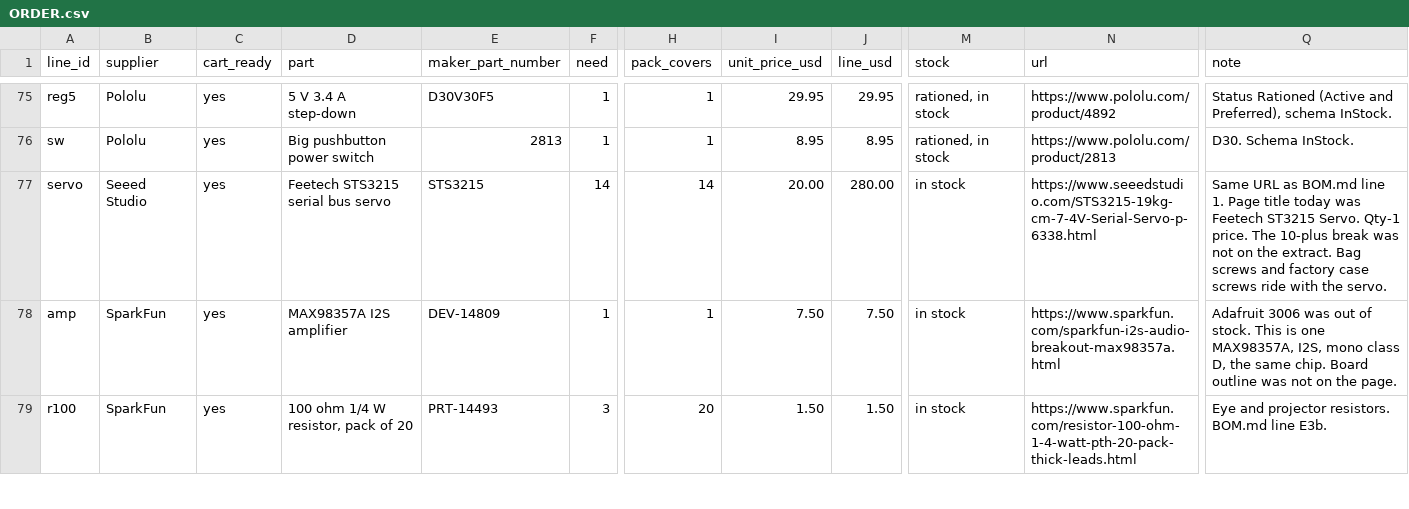
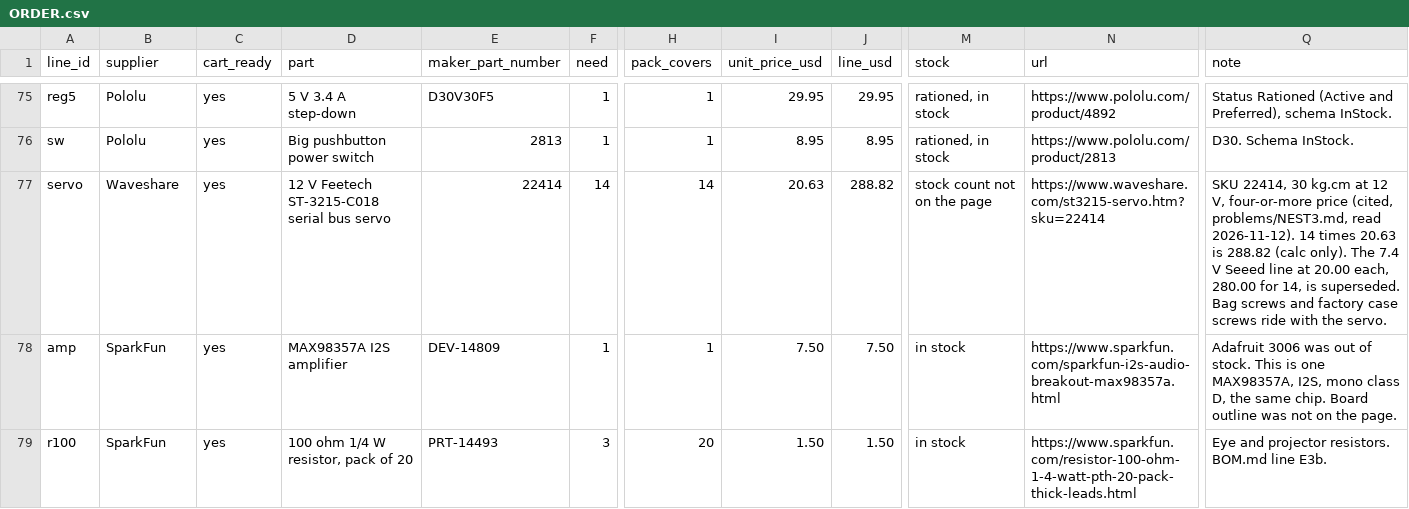
Before and after one commit to aaltaay/Open_Duck_Mini_v2, a CSV file: altaay_lab/bom/order/ORDER.csv, drawn as a sheet; only a part is shown, gaps mark what is left out; the diff names each change by its address in the sheet, - before the commit and + after, or states it on an @@ line.

```diff
--- a/altaay_lab/bom/order/ORDER.csv
+++ b/altaay_lab/bom/order/ORDER.csv
-B77 (supplier): Seeed Studio
+B77 (supplier): Waveshare
-D77 (part): Feetech STS3215 serial bus servo
+D77 (part): 12 V Feetech ST-3215-C018 serial bus servo
-E77 (maker_part_number): STS3215
+E77 (maker_part_number): 22414
-I77 (unit_price_usd): 20.00
+I77 (unit_price_usd): 20.63
-J77 (line_usd): 280.00
+J77 (line_usd): 288.82
-M77 (stock): in stock
+M77 (stock): stock count not on the page
-N77 (url): https://www.seeedstudio.com/STS3215-19kg-cm-7-4V-Serial-Servo-p-6338.html
+N77 (url): https://www.waveshare.com/st3215-servo.htm?sku=22414
-Q77 (note): Same URL as BOM.md line 1. Page title today was Feetech ST3215 Servo. Qty-1 price. The 10-plus break was not on the extract. Bag screws…
+Q77 (note): SKU 22414, 30 kg.cm at 12 V, four-or-more price (cited, problems/NEST3.md, read 2026-11-12). 14 times 20.63 is 288.82 (calc only). The 7.4 V Seeed line at 20.00 each, 280.00 for 14, is superseded. Bag screws…
```
Also changed, not shown: altaay_lab/compliance/DOMESTIC_ROWS.csv, 7 other files.
